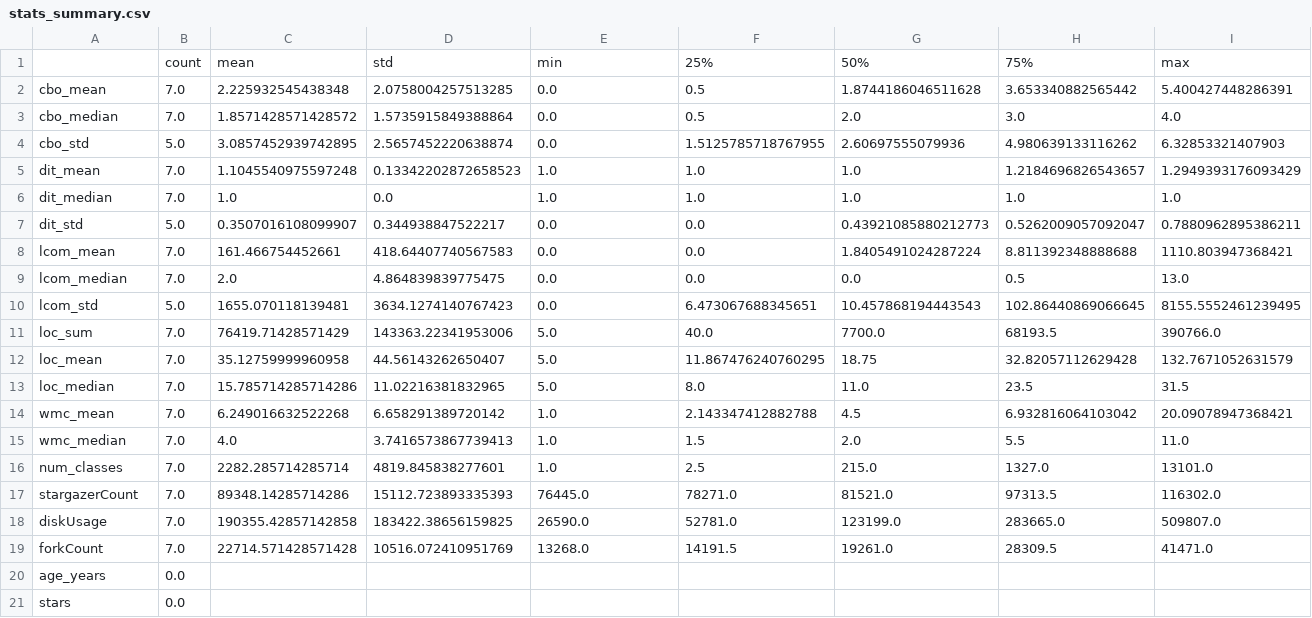
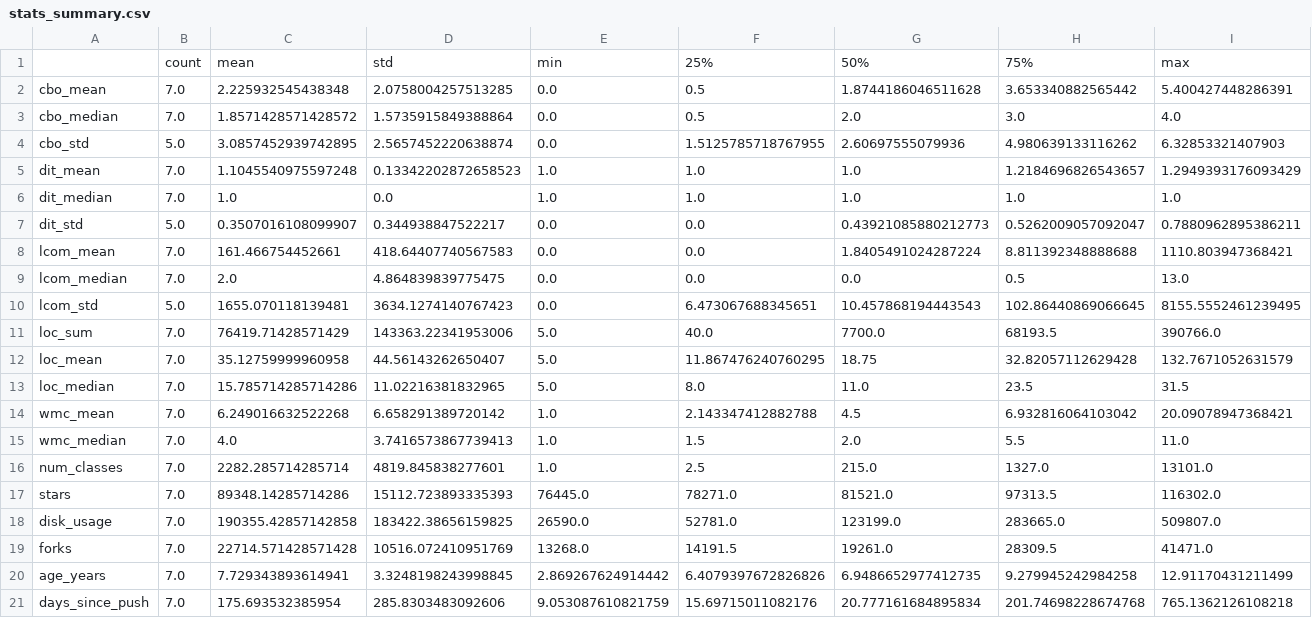
Before and after one commit to my4wyy/LES_LAB2, a CSV file: results/stats_summary.csv, drawn as a sheet.

```diff
--- a/results/stats_summary.csv
+++ b/results/stats_summary.csv
@@ -16,6 +16,6 @@ wmc_median,7.0,4.0,3.7416573867739413,1.0,1.5,2.0,5.5,11.0
 num_classes,7.0,2282.285714285714,4819.845838277601,1.0,2.5,215.0,1327.0,13101.0
-stargazerCount,7.0,89348.14285714286,15112.723893335393,76445.0,78271.0,81521.0,97313.5,116302.0
-diskUsage,7.0,190355.42857142858,183422.38656159825,26590.0,52781.0,123199.0,283665.0,509807.0
-forkCount,7.0,22714.571428571428,10516.072410951769,13268.0,14191.5,19261.0,28309.5,41471.0
-age_years,0.0,,,,,,,
-stars,0.0,,,,,,,
+stars,7.0,89348.14285714286,15112.723893335393,76445.0,78271.0,81521.0,97313.5,116302.0
+disk_usage,7.0,190355.42857142858,183422.38656159825,26590.0,52781.0,123199.0,283665.0,509807.0
+forks,7.0,22714.571428571428,10516.072410951769,13268.0,14191.5,19261.0,28309.5,41471.0
+age_years,7.0,7.729343893614941,3.3248198243998845,2.869267624914442,6.4079397672826826,6.9486652977412735,9.279945242984258,12.91170431211499
+days_since_push,7.0,175.693532385954,285.8303483092606,9.053087610821759,15.69715011082176,20.777161684895834,201.74698228674768,765.1362126108218
```
Also changed, not shown: results/repo_level_metrics.csv, 10 other files.
